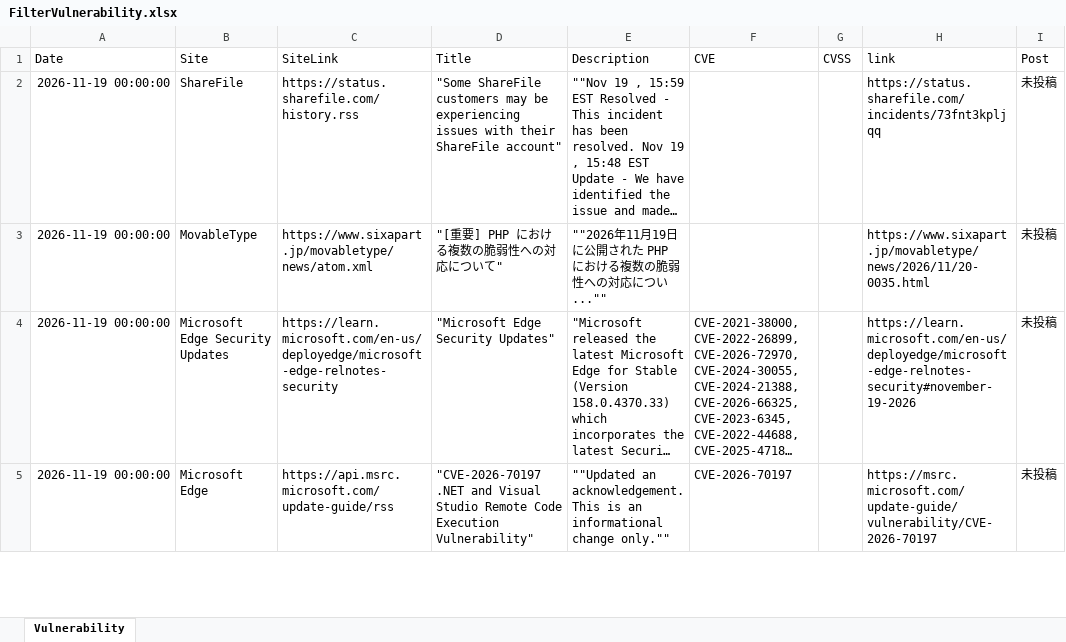
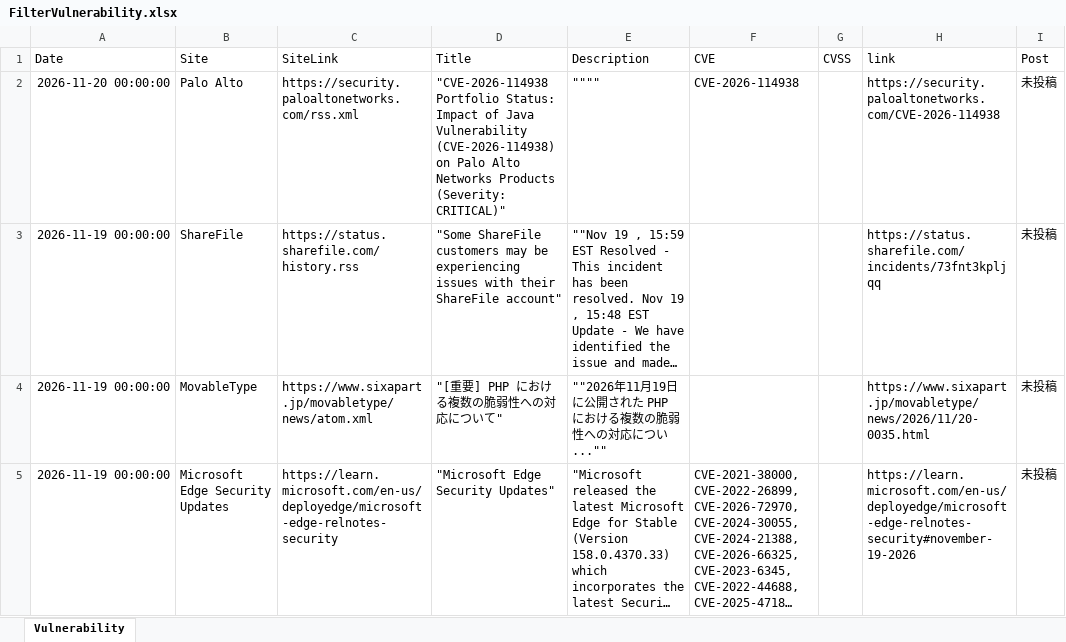
Before and after one commit to AgetakoSec/Agetako, an Excel workbook: FilterVulnerability.xlsx, sheet Vulnerability, drawn as a sheet; only a part is shown; the shorter side is filled out with more unchanged rows; long unchanged cells end in …; values as stored, in another font and other column widths than the file's, no borders; table styles not drawn; the diff names each change by its address in the sheet, - before the commit and + after, or states it on an @@ line.

```diff
--- a/FilterVulnerability.xlsx (sheet Vulnerability)
+++ b/FilterVulnerability.xlsx (sheet Vulnerability)
+row 2: 2026-11-20 00:00:00 | Palo Alto | https://security.paloaltonetworks.com/rss.xml | "CVE-2026-114938 Portfolio Status: Impact of Java Vulnerability (CVE-2026-114938) on Palo Alto Networks Products (Severity: CRITICAL)" | """" | CVE-2026-114938 |  | https://security.paloaltonetworks.com/CVE-2026-114938 | 未投稿
```
Also changed, not shown: 30 other files.
